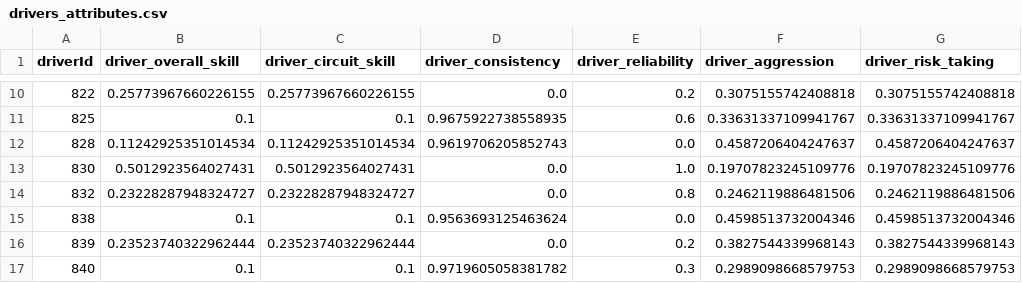
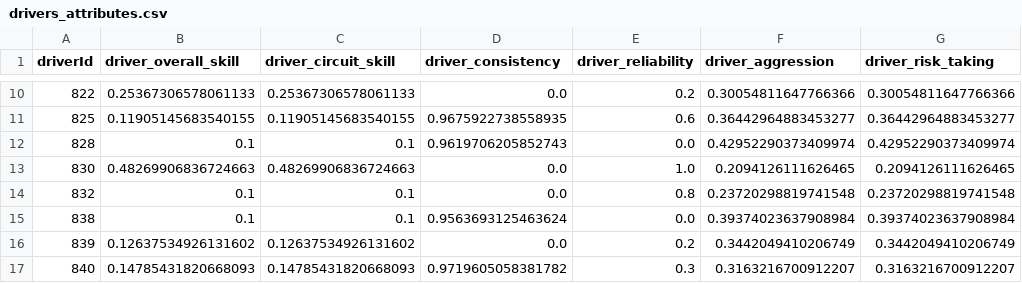
Before and after one commit to fengelnsbauer/ie500-data-mining-group7, a CSV file: lap_simulation/data/util/drivers_attributes.csv, drawn as a sheet; only a part is shown, gaps mark what is left out; the diff covers the shown part only.

```diff
--- a/lap_simulation/data/util/drivers_attributes.csv
+++ b/lap_simulation/data/util/drivers_attributes.csv
@@ -10,8 +10,8 @@ driverId,driver_overall_skill,driver_circuit_skill,driver_consistency,driver_rel
-822,0.25773967660226155,0.25773967660226155,0.0,0.2,0.3075155742408818,0.3075155742408818
-825,0.1,0.1,0.9675922738558935,0.6,0.33631337109941767,0.33631337109941767
-828,0.11242925351014534,0.11242925351014534,0.9619706205852743,0.0,0.4587206404247637,0.4587206404247637
-830,0.5012923564027431,0.5012923564027431,0.0,1.0,0.19707823245109776,0.19707823245109776
-832,0.23228287948324727,0.23228287948324727,0.0,0.8,0.2462119886481506,0.2462119886481506
-838,0.1,0.1,0.9563693125463624,0.0,0.4598513732004346,0.4598513732004346
-839,0.23523740322962444,0.23523740322962444,0.0,0.2,0.3827544339968143,0.3827544339968143
-840,0.1,0.1,0.9719605058381782,0.3,0.2989098668579753,0.2989098668579753
+822,0.25367306578061133,0.25367306578061133,0.0,0.2,0.30054811647766366,0.30054811647766366
+825,0.11905145683540155,0.11905145683540155,0.9675922738558935,0.6,0.36442964883453277,0.36442964883453277
+828,0.1,0.1,0.9619706205852743,0.0,0.42952290373409974,0.42952290373409974
+830,0.48269906836724663,0.48269906836724663,0.0,1.0,0.2094126111626465,0.2094126111626465
+832,0.1,0.1,0.0,0.8,0.23720298819741548,0.23720298819741548
+838,0.1,0.1,0.9563693125463624,0.0,0.39374023637908984,0.39374023637908984
+839,0.12637534926131602,0.12637534926131602,0.0,0.2,0.3442049410206749,0.3442049410206749
+840,0.14785431820668093,0.14785431820668093,0.9719605058381782,0.3,0.3163216700912207,0.3163216700912207
```
Also changed, not shown: 106 edited cells elsewhere in this file, 5 other files.
